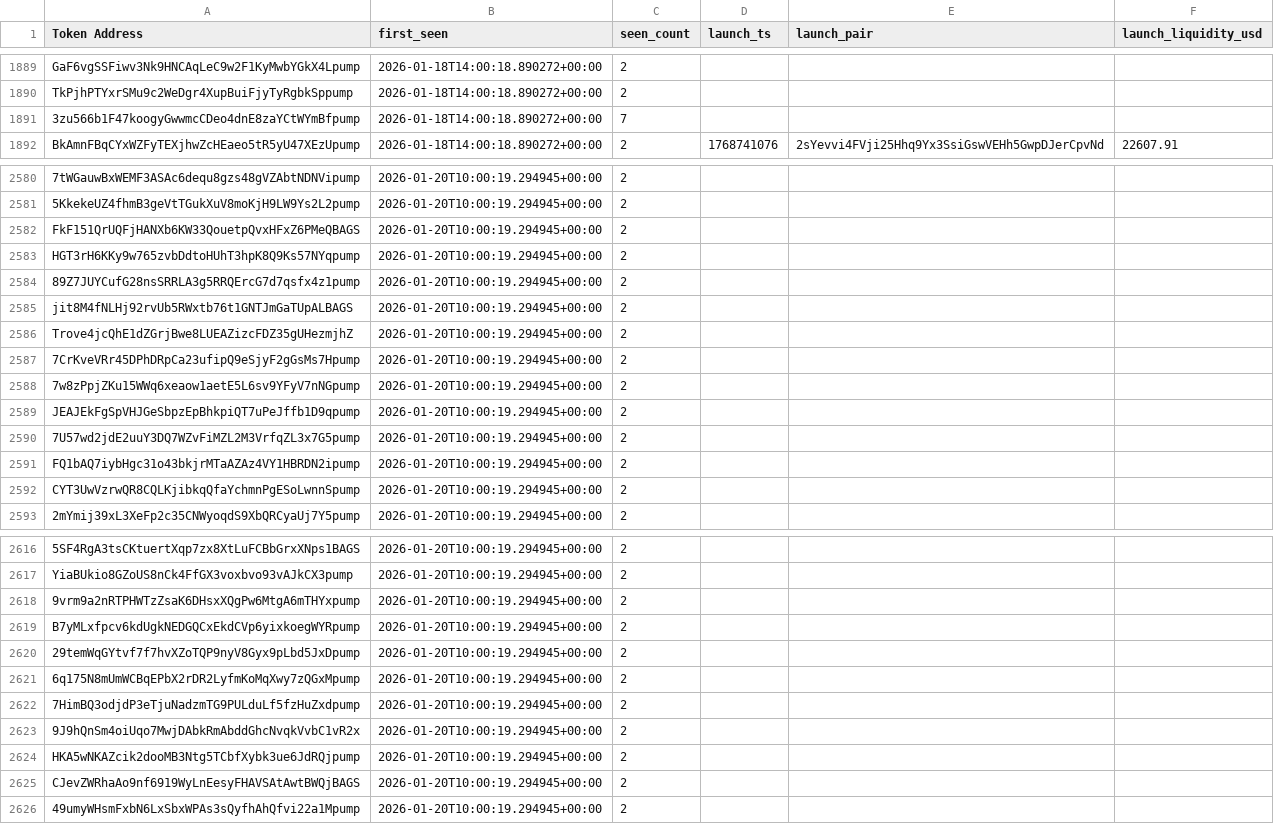
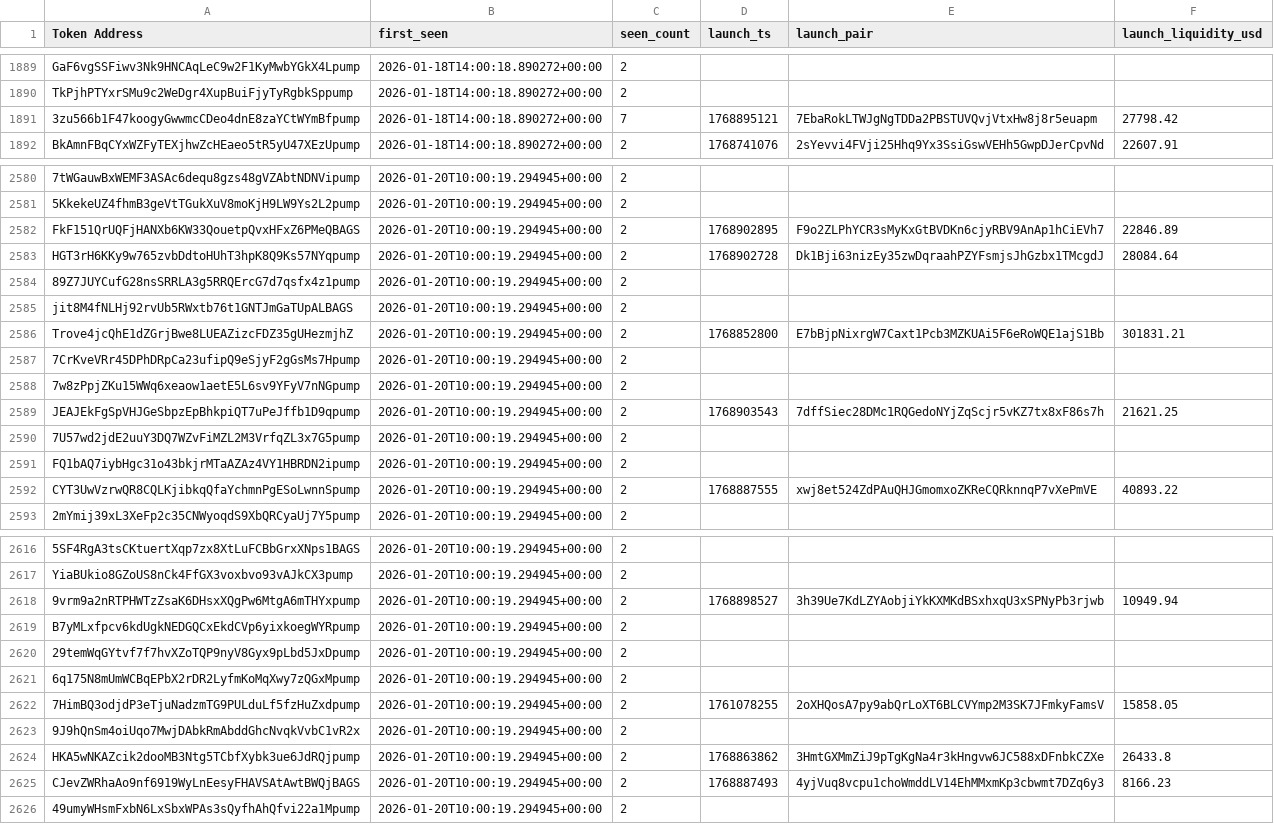
Before and after one commit to ziovajoz/solana-token-csv, a CSV file: candidate_cache.csv, drawn as a sheet; only a part is shown, gaps mark what is left out; the diff covers the shown part only; the diff names each change by its address in the sheet, - before the commit and + after, or states it on an @@ line.

```diff
--- a/candidate_cache.csv
+++ b/candidate_cache.csv
-D1891 (launch_ts): (empty)
+D1891 (launch_ts): 1768895121
-E1891 (launch_pair): (empty)
+E1891 (launch_pair): 7EbaRokLTWJgNgTDDa2PBSTUVQvjVtxHw8j8r5euapm
-F1891 (launch_liquidity_usd): (empty)
+F1891 (launch_liquidity_usd): 27798.42
-D2582 (launch_ts): (empty)
+D2582 (launch_ts): 1768902895
-E2582 (launch_pair): (empty)
+E2582 (launch_pair): F9o2ZLPhYCR3sMyKxGtBVDKn6cjyRBV9AnAp1hCiEVh7
-F2582 (launch_liquidity_usd): (empty)
+F2582 (launch_liquidity_usd): 22846.89
-D2583 (launch_ts): (empty)
+D2583 (launch_ts): 1768902728
-E2583 (launch_pair): (empty)
+E2583 (launch_pair): Dk1Bji63nizEy35zwDqraahPZYFsmjsJhGzbx1TMcgdJ
-F2583 (launch_liquidity_usd): (empty)
+F2583 (launch_liquidity_usd): 28084.64
-D2586 (launch_ts): (empty)
+D2586 (launch_ts): 1768852800
-E2586 (launch_pair): (empty)
+E2586 (launch_pair): E7bBjpNixrgW7Caxt1Pcb3MZKUAi5F6eRoWQE1ajS1Bb
-F2586 (launch_liquidity_usd): (empty)
+F2586 (launch_liquidity_usd): 301831.21
-D2589 (launch_ts): (empty)
+D2589 (launch_ts): 1768903543
-E2589 (launch_pair): (empty)
+E2589 (launch_pair): 7dffSiec28DMc1RQGedoNYjZqScjr5vKZ7tx8xF86s7h
-F2589 (launch_liquidity_usd): (empty)
+F2589 (launch_liquidity_usd): 21621.25
-D2592 (launch_ts): (empty)
+D2592 (launch_ts): 1768887555
-E2592 (launch_pair): (empty)
+E2592 (launch_pair): xwj8et524ZdPAuQHJGmomxoZKReCQRknnqP7vXePmVE
-F2592 (launch_liquidity_usd): (empty)
+F2592 (launch_liquidity_usd): 40893.22
-D2618 (launch_ts): (empty)
+D2618 (launch_ts): 1768898527
-E2618 (launch_pair): (empty)
+E2618 (launch_pair): 3h39Ue7KdLZYAobjiYkKXMKdBSxhxqU3xSPNyPb3rjwb
-F2618 (launch_liquidity_usd): (empty)
+F2618 (launch_liquidity_usd): 10949.94
-D2622 (launch_ts): (empty)
+D2622 (launch_ts): 1761078255
-E2622 (launch_pair): (empty)
+E2622 (launch_pair): 2oXHQosA7py9abQrLoXT6BLCVYmp2M3SK7JFmkyFamsV
-F2622 (launch_liquidity_usd): (empty)
+F2622 (launch_liquidity_usd): 15858.05
-D2624 (launch_ts): (empty)
+D2624 (launch_ts): 1768863862
-E2624 (launch_pair): (empty)
+E2624 (launch_pair): 3HmtGXMmZiJ9pTgKgNa4r3kHngvw6JC588xDFnbkCZXe
-F2624 (launch_liquidity_usd): (empty)
+F2624 (launch_liquidity_usd): 26433.8
-D2625 (launch_ts): (empty)
+D2625 (launch_ts): 1768887493
-E2625 (launch_pair): (empty)
+E2625 (launch_pair): 4yjVuq8vcpu1choWmddLV14EhMMxmKp3cbwmt7DZq6y3
-F2625 (launch_liquidity_usd): (empty)
+F2625 (launch_liquidity_usd): 8166.23
```
Also changed, not shown: 27 edited cells elsewhere in this file, output/excluded.csv, output/tokens_0_24h_all.csv, 6 other files.
